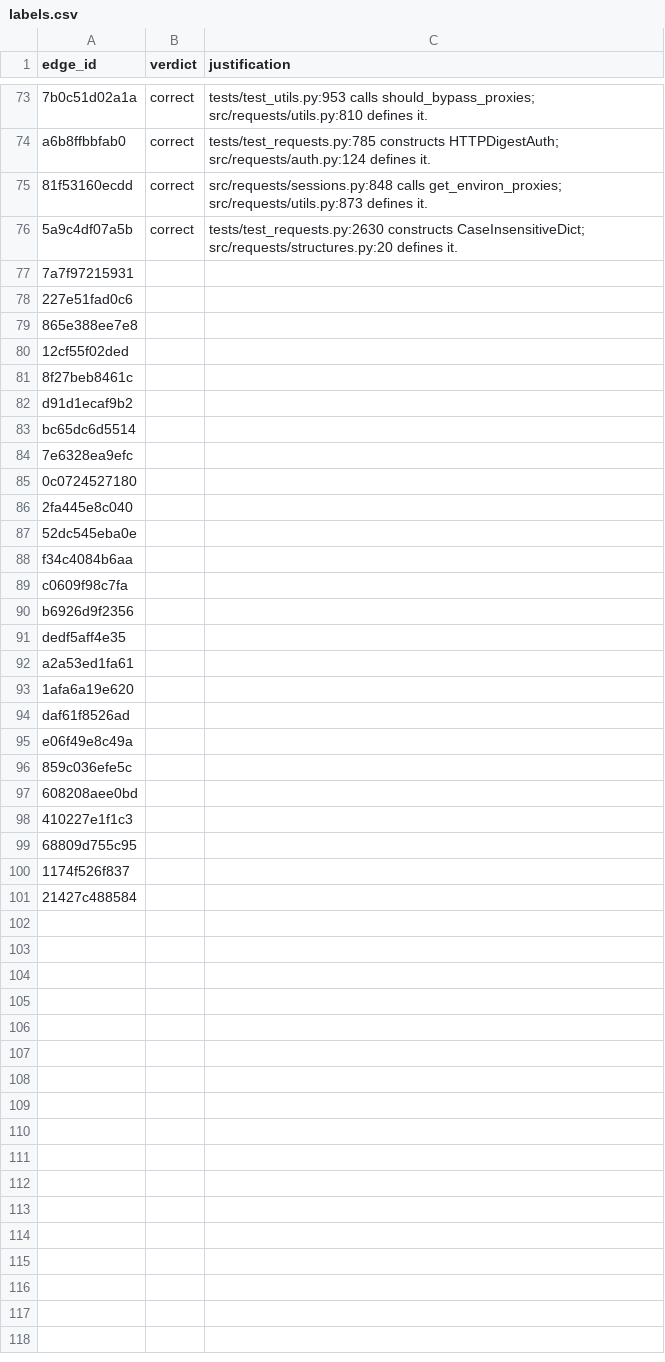
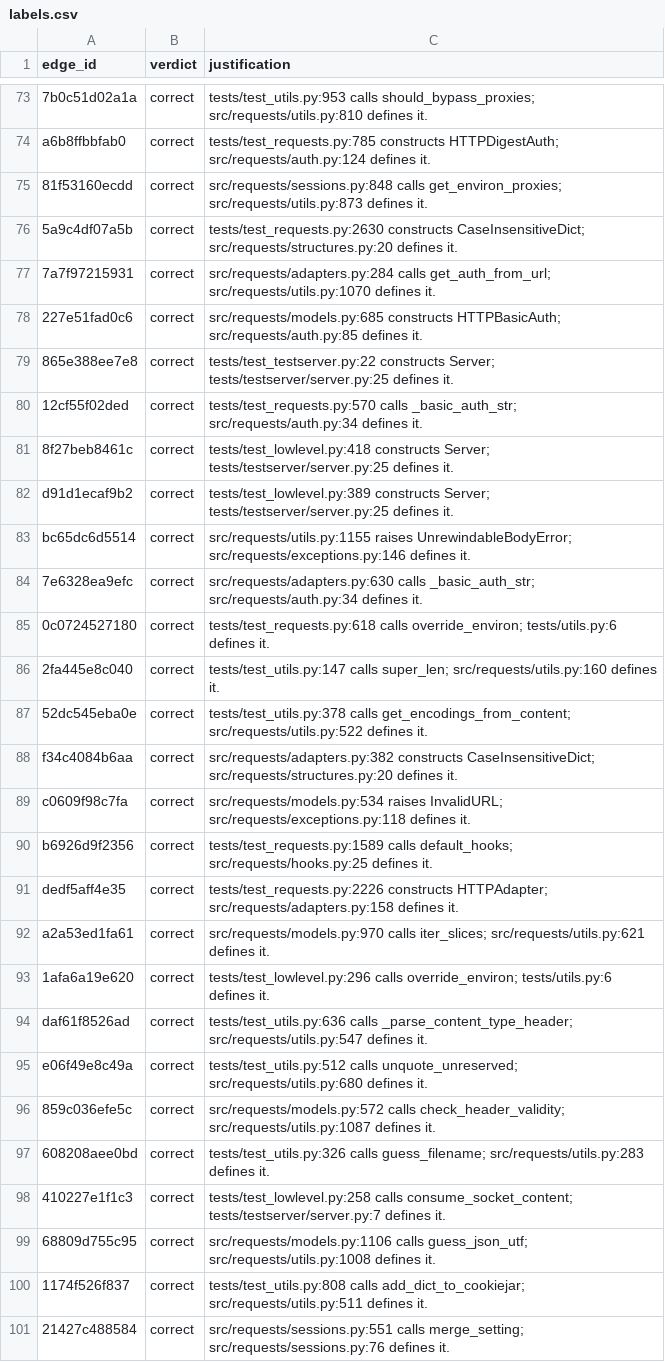
Before and after one commit to suryanshrajps/polyglot-ast-slicer, a CSV file: labels/requests/labels.csv, drawn as a sheet; only a part is shown, gaps mark what is left out.

Commit message:
eval(labels): requests blind batch 4/4 (25 edges)

```diff
--- a/labels/requests/labels.csv
+++ b/labels/requests/labels.csv
@@ -76,26 +76,26 @@ a6b8ffbbfab0,correct,tests/test_requests.py:785 constructs HTTPDigestAuth; src/r
 5a9c4df07a5b,correct,tests/test_requests.py:2630 constructs CaseInsensitiveDict; src/requests/structures.py:20 defines it.
-7a7f97215931,,
-227e51fad0c6,,
-865e388ee7e8,,
-12cf55f02ded,,
-8f27beb8461c,,
-d91d1ecaf9b2,,
-bc65dc6d5514,,
-7e6328ea9efc,,
-0c0724527180,,
-2fa445e8c040,,
-52dc545eba0e,,
-f34c4084b6aa,,
-c0609f98c7fa,,
-b6926d9f2356,,
-dedf5aff4e35,,
-a2a53ed1fa61,,
-1afa6a19e620,,
-daf61f8526ad,,
-e06f49e8c49a,,
-859c036efe5c,,
-608208aee0bd,,
-410227e1f1c3,,
-68809d755c95,,
-1174f526f837,,
-21427c488584,,
+7a7f97215931,correct,src/requests/adapters.py:284 calls get_auth_from_url; src/requests/utils.py:1070 defines it.
+227e51fad0c6,correct,src/requests/models.py:685 constructs HTTPBasicAuth; src/requests/auth.py:85 defines it.
+865e388ee7e8,correct,tests/test_testserver.py:22 constructs Server; tests/testserver/server.py:25 defines it.
+12cf55f02ded,correct,tests/test_requests.py:570 calls _basic_auth_str; src/requests/auth.py:34 defines it.
+8f27beb8461c,correct,tests/test_lowlevel.py:418 constructs Server; tests/testserver/server.py:25 defines it.
+d91d1ecaf9b2,correct,tests/test_lowlevel.py:389 constructs Server; tests/testserver/server.py:25 defines it.
+bc65dc6d5514,correct,src/requests/utils.py:1155 raises UnrewindableBodyError; src/requests/exceptions.py:146 defines it.
+7e6328ea9efc,correct,src/requests/adapters.py:630 calls _basic_auth_str; src/requests/auth.py:34 defines it.
+0c0724527180,correct,tests/test_requests.py:618 calls override_environ; tests/utils.py:6 defines it.
+2fa445e8c040,correct,tests/test_utils.py:147 calls super_len; src/requests/utils.py:160 defines it.
+52dc545eba0e,correct,tests/test_utils.py:378 calls get_encodings_from_content; src/requests/utils.py:522 defines it.
+f34c4084b6aa,correct,src/requests/adapters.py:382 constructs CaseInsensitiveDict; src/requests/structures.py:20 defines it.
+c0609f98c7fa,correct,src/requests/models.py:534 raises InvalidURL; src/requests/exceptions.py:118 defines it.
+b6926d9f2356,correct,tests/test_requests.py:1589 calls default_hooks; src/requests/hooks.py:25 defines it.
+dedf5aff4e35,correct,tests/test_requests.py:2226 constructs HTTPAdapter; src/requests/adapters.py:158 defines it.
+a2a53ed1fa61,correct,src/requests/models.py:970 calls iter_slices; src/requests/utils.py:621 defines it.
+1afa6a19e620,correct,tests/test_lowlevel.py:296 calls override_environ; tests/utils.py:6 defines it.
+daf61f8526ad,correct,tests/test_utils.py:636 calls _parse_content_type_header; src/requests/utils.py:547 defines it.
+e06f49e8c49a,correct,tests/test_utils.py:512 calls unquote_unreserved; src/requests/utils.py:680 defines it.
+859c036efe5c,correct,src/requests/models.py:572 calls check_header_validity; src/requests/utils.py:1087 defines it.
+608208aee0bd,correct,tests/test_utils.py:326 calls guess_filename; src/requests/utils.py:283 defines it.
+410227e1f1c3,correct,tests/test_lowlevel.py:258 calls consume_socket_content; tests/testserver/server.py:7 defines it.
+68809d755c95,correct,src/requests/models.py:1106 calls guess_json_utf; src/requests/utils.py:1008 defines it.
+1174f526f837,correct,tests/test_utils.py:808 calls add_dict_to_cookiejar; src/requests/utils.py:511 defines it.
+21427c488584,correct,src/requests/sessions.py:551 calls merge_setting; src/requests/sessions.py:76 defines it.
```
